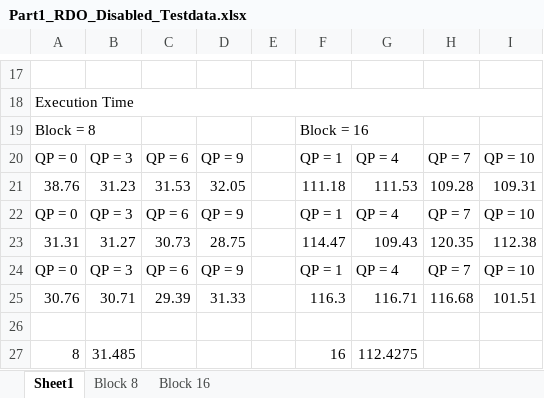
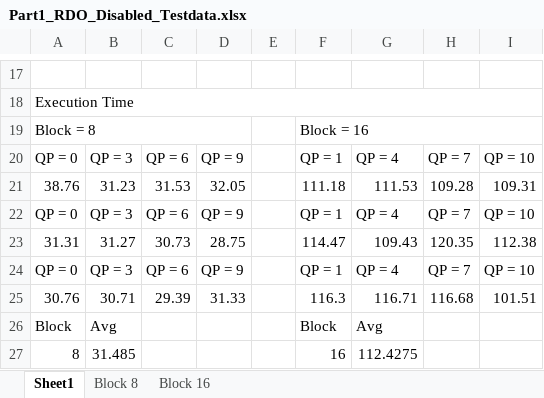
Before and after one commit to daves-devel/ECE1718H, an Excel workbook: goldendata/Assignment2Part1NoRDO/Part1_RDO_Disabled_Testdata.xlsx, sheet Sheet1, drawn as a sheet; only a part is shown, gaps mark what is left out; values as stored, in another font and other column widths than the file's, no cell formats; charts and pictures not drawn; the diff names each change by its address in the sheet, - before the commit and + after, or states it on an @@ line.

Commit message:
Irfan - Updates to testdata

```diff
--- a/goldendata/Assignment2Part1NoRDO/Part1_RDO_Disabled_Testdata.xlsx (sheet Sheet1)
+++ b/goldendata/Assignment2Part1NoRDO/Part1_RDO_Disabled_Testdata.xlsx (sheet Sheet1)
+A19:D19 merged
+F19:I19 merged
-row 26: (empty)
+row 26: Block | Avg |  |  |  | Block | Avg
```
Also changed, not shown: cell formats, charts or pictures, 13 other files.
